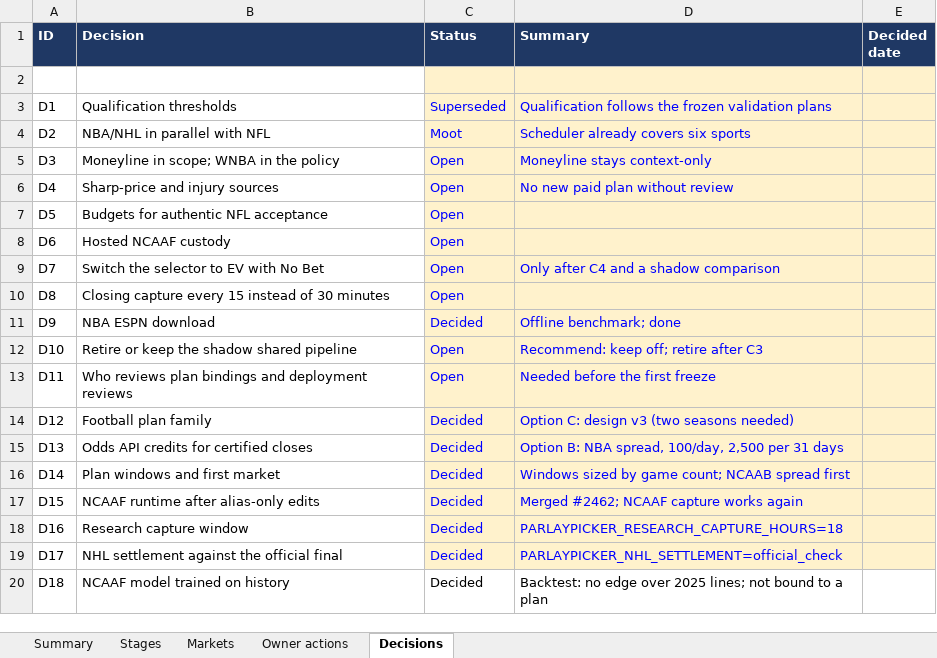
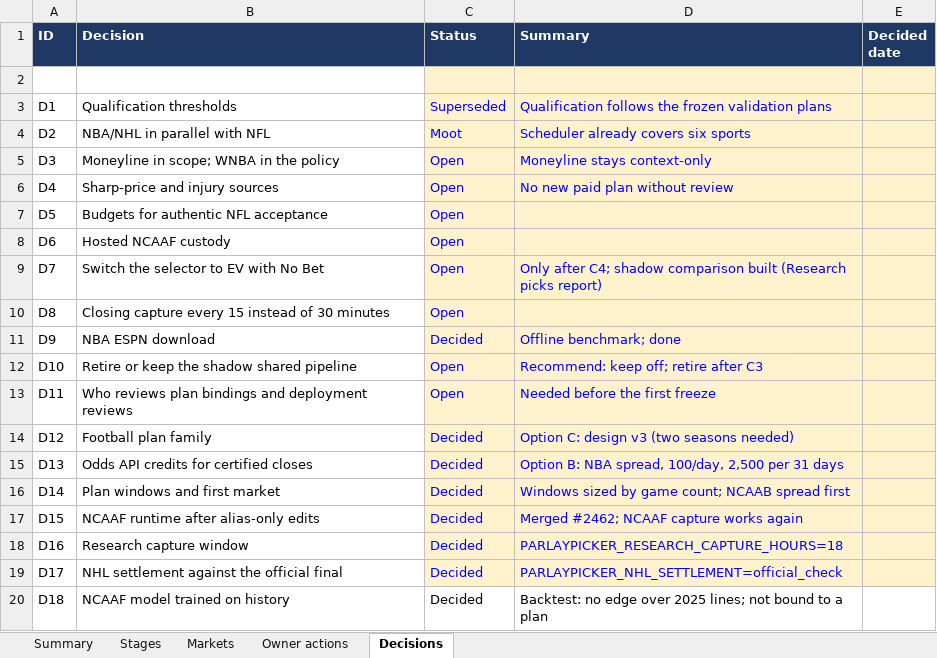
Before and after one commit to elrey72011/ParlayPicker, an Excel workbook: docs/roadmap/ParlayPicker-roadmap-tracker.xlsx, sheet Decisions, drawn as a sheet; values as stored, in another font and other column widths than the file's, no borders; conditional formats not drawn; the diff names each change by its address in the sheet, - before the commit and + after, or states it on an @@ line.

```diff
--- a/docs/roadmap/ParlayPicker-roadmap-tracker.xlsx (sheet Decisions)
+++ b/docs/roadmap/ParlayPicker-roadmap-tracker.xlsx (sheet Decisions)
-D9 (Summary): Only after C4 and a shadow comparison
+D9 (Summary): Only after C4; shadow comparison built (Research picks report)
```
Also changed, not shown: 6 other files.
